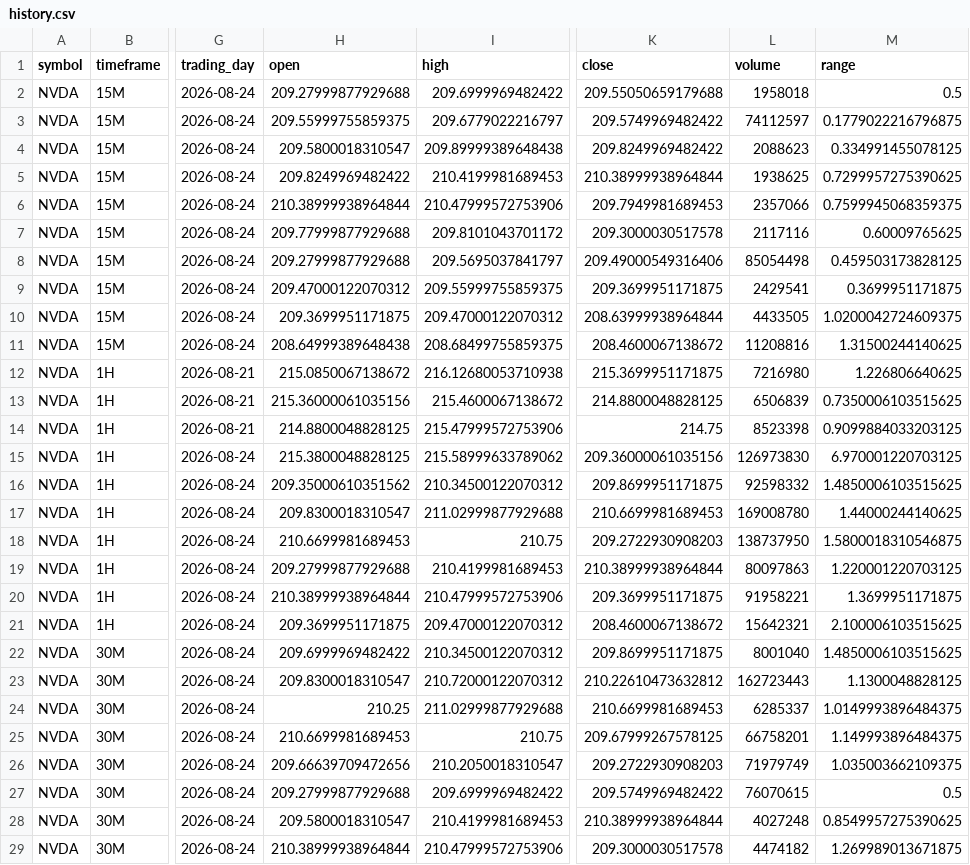
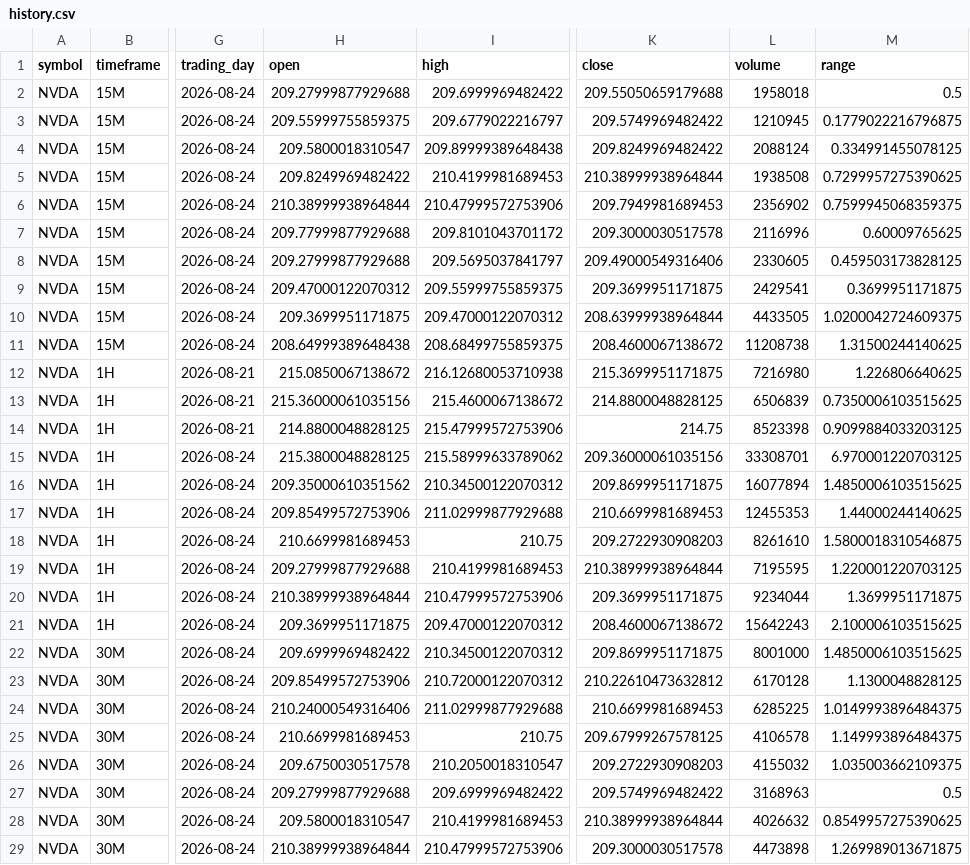
Before and after one commit to Einsteinmonkey/NvidiaRuleofThirds, a CSV file: results/history.csv, drawn as a sheet; only a part is shown, gaps mark what is left out; the diff covers the shown part only; the diff names each change by its address in the sheet, - before the commit and + after, or states it on an @@ line.

```diff
--- a/results/history.csv
+++ b/results/history.csv
-L3 (volume): 74112597
+L3 (volume): 1210945
-L4 (volume): 2088623
+L4 (volume): 2088124
-L5 (volume): 1938625
+L5 (volume): 1938508
-L6 (volume): 2357066
+L6 (volume): 2356902
-L7 (volume): 2117116
+L7 (volume): 2116996
-L8 (volume): 85054498
+L8 (volume): 2330605
-L11 (volume): 11208816
+L11 (volume): 11208738
-L15 (volume): 126973830
+L15 (volume): 33308701
-L16 (volume): 92598332
+L16 (volume): 16077894
-H17 (open): 209.8300018310547
+H17 (open): 209.85499572753906
-L17 (volume): 169008780
+L17 (volume): 12455353
-L18 (volume): 138737950
+L18 (volume): 8261610
-L19 (volume): 80097863
+L19 (volume): 7195595
-L20 (volume): 91958221
+L20 (volume): 9234044
-L21 (volume): 15642321
+L21 (volume): 15642243
-L22 (volume): 8001040
+L22 (volume): 8001000
-H23 (open): 209.8300018310547
+H23 (open): 209.85499572753906
-L23 (volume): 162723443
+L23 (volume): 6170128
-H24 (open): 210.25
+H24 (open): 210.24000549316406
-L24 (volume): 6285337
+L24 (volume): 6285225
-L25 (volume): 66758201
+L25 (volume): 4106578
-H26 (open): 209.66639709472656
+H26 (open): 209.6750030517578
-L26 (volume): 71979749
+L26 (volume): 4155032
-L27 (volume): 76070615
+L27 (volume): 3168963
-L28 (volume): 4027248
+L28 (volume): 4026632
-L29 (volume): 4474182
+L29 (volume): 4473898
```
Also changed, not shown: 2 edited cells elsewhere in this file, 4 other files.
